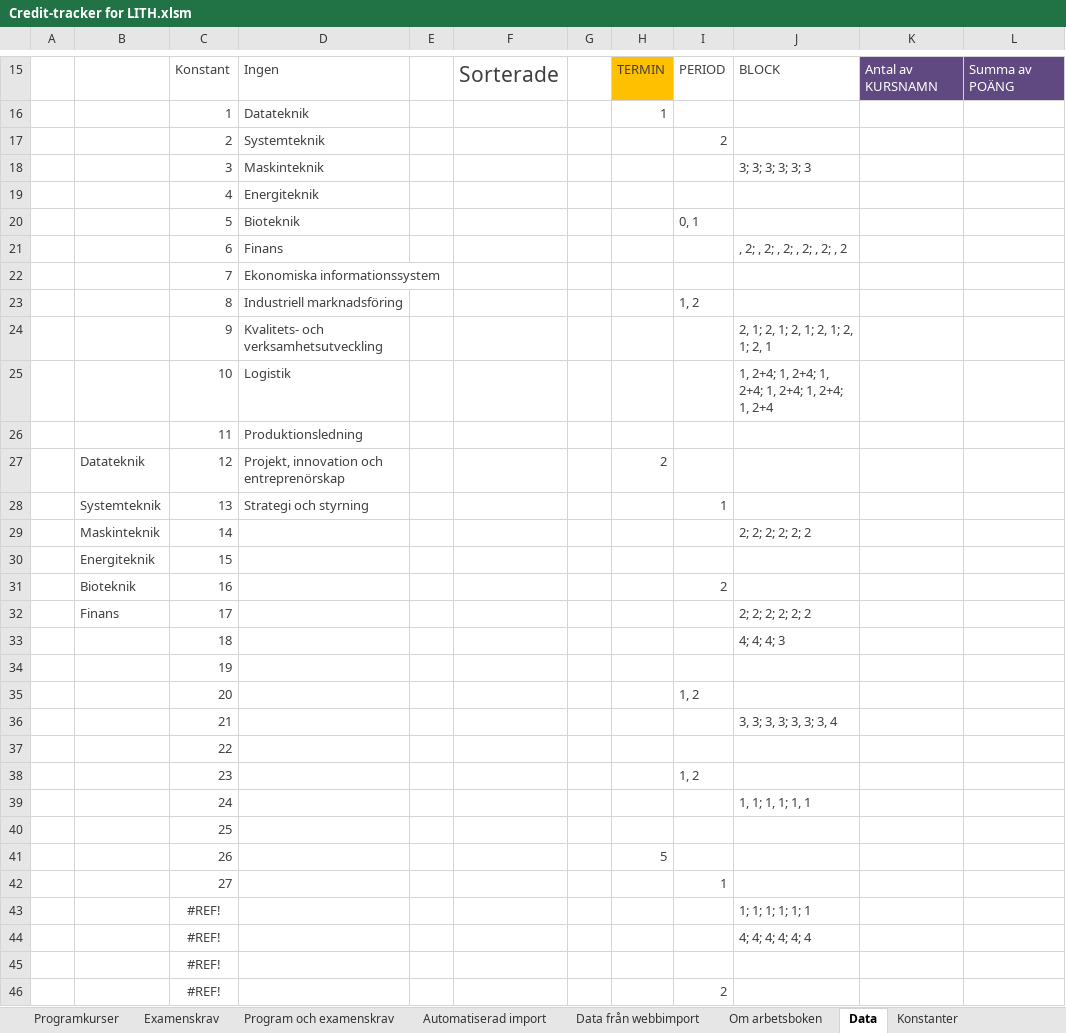
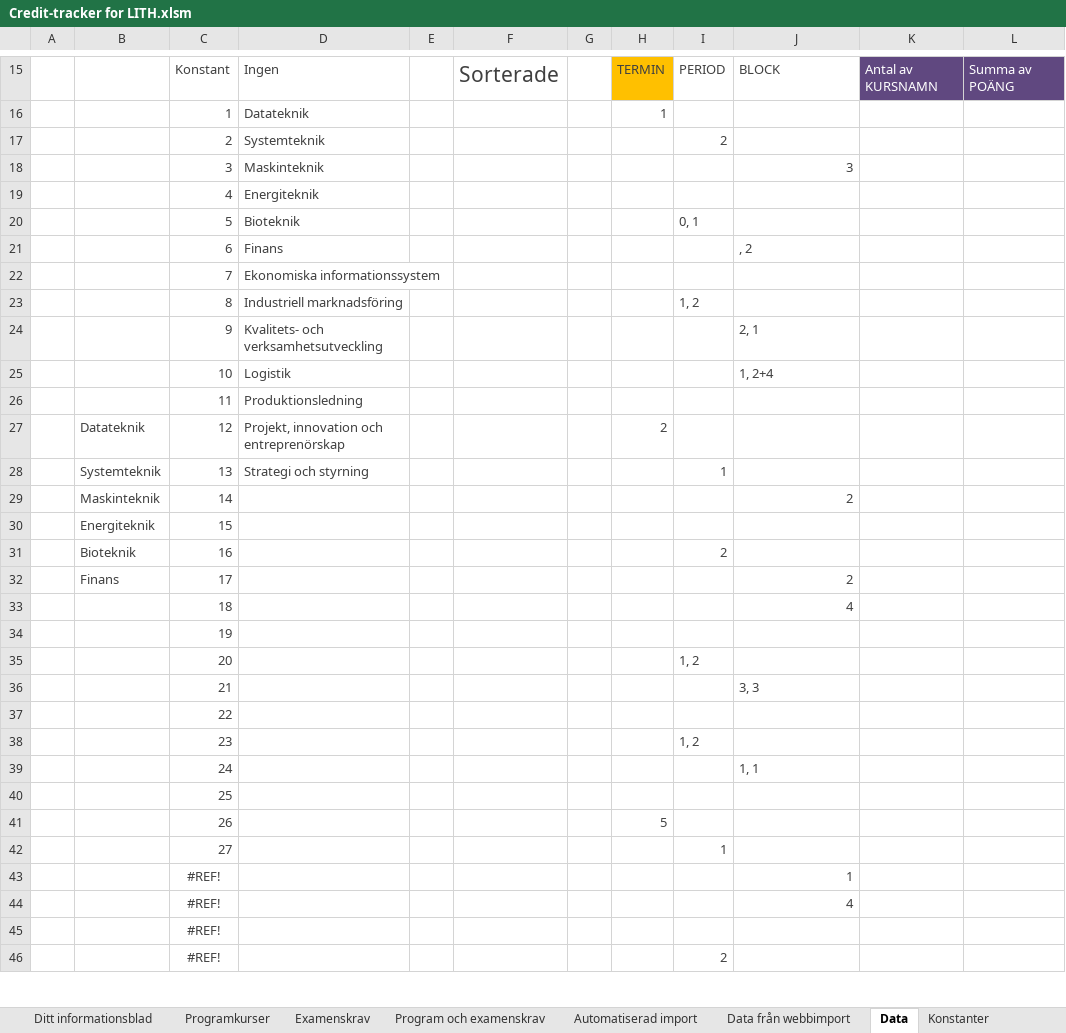
Before and after one commit to TobiasGenborg/Credit-tracker, an Excel workbook: Credit-tracker for LITH.xlsm, sheet Data, drawn as a sheet; only a part is shown, gaps mark what is left out; values as stored, in another font and other column widths than the file's, no borders; the diff covers the shown part only; the diff names each change by its address in the sheet, - before the commit and + after, or states it on an @@ line.

Commit message:
Imported course data for programme: Teknisk fysik

```diff
--- a/Credit-tracker for LITH.xlsm (sheet Data)
+++ b/Credit-tracker for LITH.xlsm (sheet Data)
-J18: 3; 3; 3; 3; 3; 3
+J18: 3
-J21: , 2; , 2; , 2; , 2; , 2; , 2
+J21: , 2
-J24: 2, 1; 2, 1; 2, 1; 2, 1; 2, 1; 2, 1
+J24: 2, 1
-J25: 1, 2+4; 1, 2+4; 1, 2+4; 1, 2+4; 1, 2+4; 1, 2+4
+J25: 1, 2+4
-J29: 2; 2; 2; 2; 2; 2
+J29: 2
-J32: 2; 2; 2; 2; 2; 2
+J32: 2
-J33: 4; 4; 4; 3
+J33: 4
-J36: 3, 3; 3, 3; 3, 3; 3, 4
+J36: 3, 3
-J39: 1, 1; 1, 1; 1, 1
+J39: 1, 1
-J43: 1; 1; 1; 1; 1; 1
+J43: 1
-J44: 4; 4; 4; 4; 4; 4
+J44: 4
```
Also changed, not shown: 12 edited cells elsewhere in this sheet, sheet Programkurser, sheet Data från webbimport, sheet Sammanställning, sheet Ditt informationsblad, sheet Automatiserad import, sheet Om arbetsboken, 1 more sheet, other sheet tabs, formulas that keep their value, hidden cells, charts or pictures.
